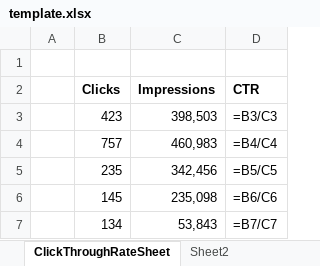
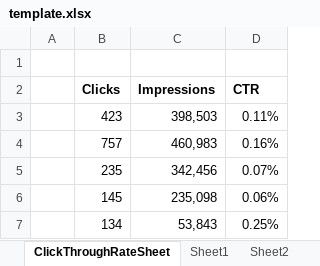
Before and after one commit to dtjohnson/xlsx-populate, an Excel workbook: examples/ranges/template.xlsx, sheet ClickThroughRateSheet, drawn as a sheet; values as stored, in another font and other column widths than the file's, no borders; formulas without a stored value are shown as written; charts and pictures not drawn; the diff names each change by its address in the sheet, - before the commit and + after, or states it on an @@ line.

Commit message:
Work on activating sheets/cells.

```diff
--- a/examples/ranges/template.xlsx (sheet ClickThroughRateSheet)
+++ b/examples/ranges/template.xlsx (sheet ClickThroughRateSheet)
+sheet tab: Sheet1
-D3 (CTR): =B3/C3
+D3 (CTR): 0.11%
-D4 (CTR): =B4/C4
+D4 (CTR): 0.16%
-D5 (CTR): =B5/C5
+D5 (CTR): 0.07%
-D6 (CTR): =B6/C6
+D6 (CTR): 0.06%
-D7 (CTR): =B7/C7
+D7 (CTR): 0.25%
```
Also changed, not shown: charts or pictures, 5 other files.
